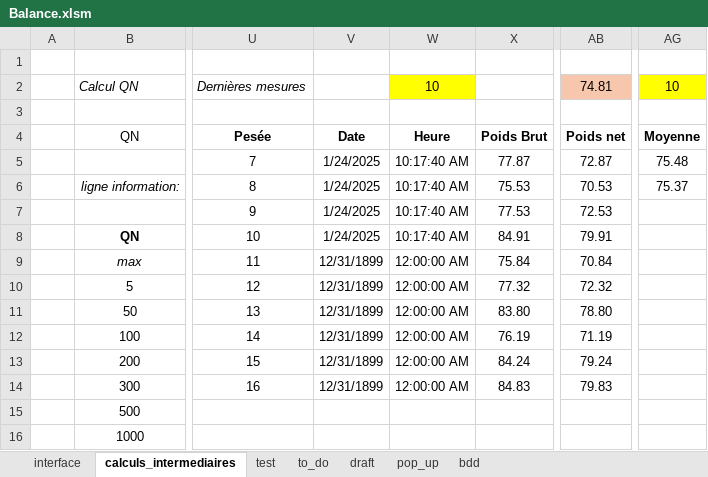
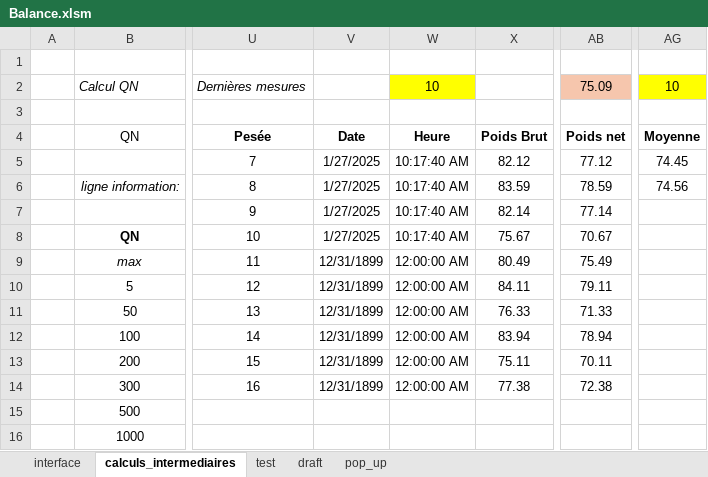
Before and after one commit to adasilva33/balance_solina, an Excel workbook: Balance.xlsm, sheet calculs_intermediaires, drawn as a sheet; only a part is shown, gaps mark what is left out; values as stored, in another font and other column widths than the file's, no borders; charts and pictures and conditional formats not drawn; the diff names each change by its address in the sheet, - before the commit and + after, or states it on an @@ line.

```diff
--- a/Balance.xlsm (sheet calculs_intermediaires)
+++ b/Balance.xlsm (sheet calculs_intermediaires)
-sheet tab: to_do
-sheet tab: bdd
-AB2: 74.81
+AB2: 75.09
-V5:V8: 1/24/2025
+V5:V8: 1/27/2025
-X5: 77.87
+X5: 82.12
-AB5: 72.87
+AB5: 77.12
-AG5: 75.48
+AG5: 74.45
-X6: 75.53
+X6: 83.59
-AB6: 70.53
+AB6: 78.59
-AG6: 75.37
+AG6: 74.56
-X7: 77.53
+X7: 82.14
-AB7: 72.53
+AB7: 77.14
-X8: 84.91
+X8: 75.67
-AB8: 79.91
+AB8: 70.67
-X9: 75.84
+X9: 80.49
-AB9: 70.84
+AB9: 75.49
-X10: 77.32
+X10: 84.11
-AB10: 72.32
+AB10: 79.11
-X11: 83.80
+X11: 76.33
-AB11: 78.80
+AB11: 71.33
-X12: 76.19
+X12: 83.94
-AB12: 71.19
+AB12: 78.94
-X13: 84.24
+X13: 75.11
-AB13: 79.24
+AB13: 70.11
-X14: 84.83
+X14: 77.38
-AB14: 79.83
+AB14: 72.38
```
Also changed, not shown: sheet interface, hidden cells, charts or pictures, 1 other file.
